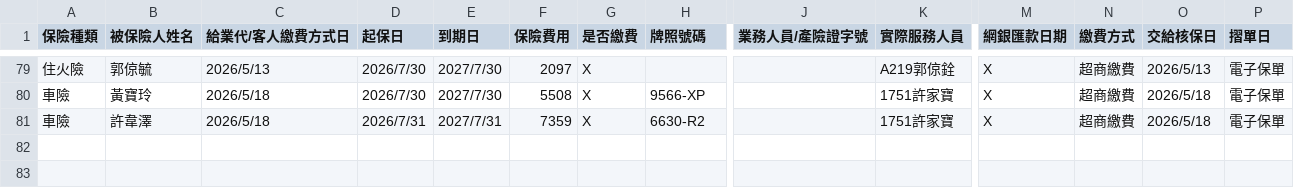
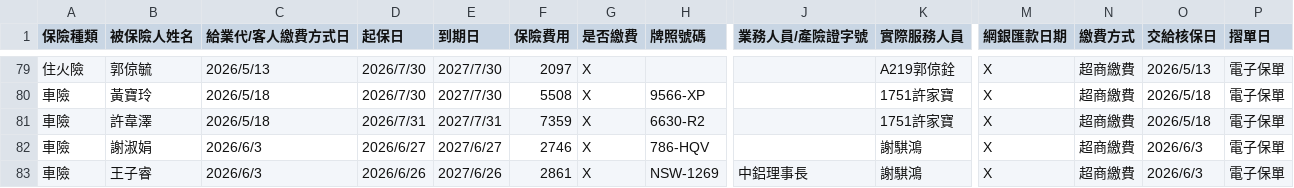
Before and after one commit to ShiauHa-insurance-management-system/insurance_app, a CSV file: prog_db.csv, drawn as a sheet; only a part is shown, gaps mark what is left out; rows hold the shown columns only; the diff names each change by its address in the sheet, - before the commit and + after, or states it on an @@ line.

Commit message:
Add files via upload

```diff
--- a/prog_db.csv
+++ b/prog_db.csv
+row 82: 車險 | 謝淑娟 | 2026/6/3 | 2026/6/27 | 2027/6/27 | 2746 | X | 786-HQV |  | 謝騏鴻 | X | 超商繳費 | 2026/6/3 | 電子保單
+row 83: 車險 | 王子睿 | 2026/6/3 | 2026/6/26 | 2027/6/26 | 2861 | X | NSW-1269 | 中鋁理事長 | 謝騏鴻 | X | 超商繳費 | 2026/6/3 | 電子保單
```
